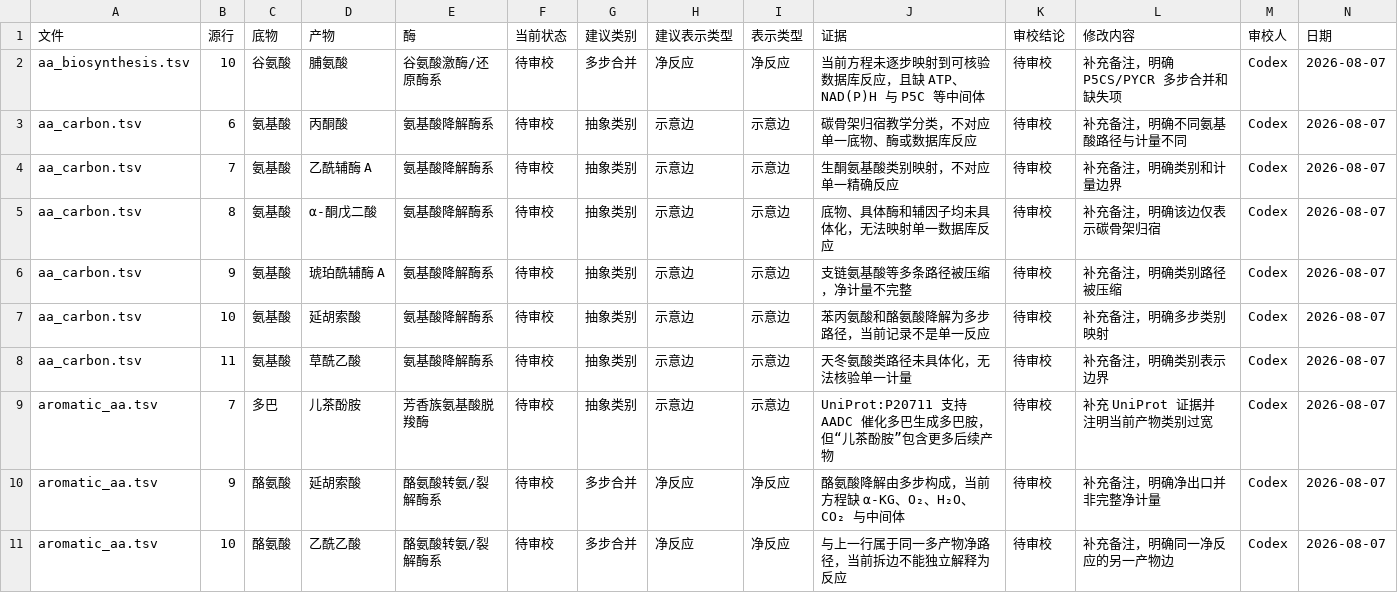
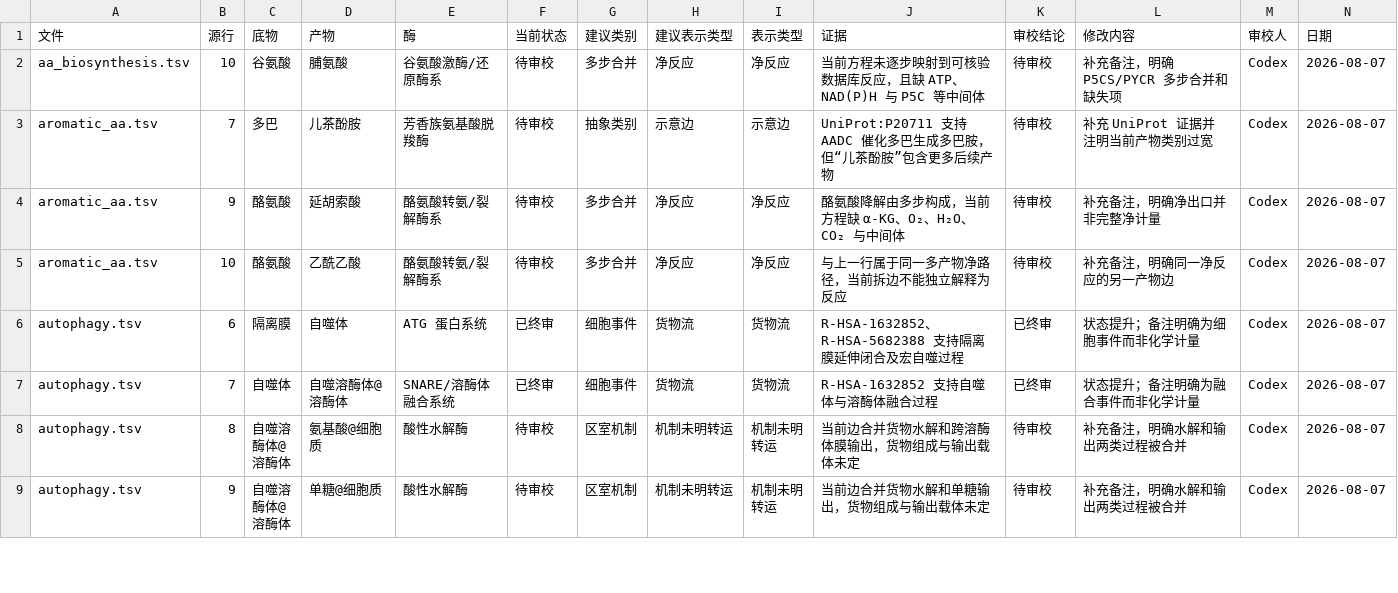
Before and after one commit to wjyxiaojiu-del/cell-metabolism-world, a TSV file: data/review-log.tsv, drawn as a sheet; only a part is shown; the shorter side is filled out with more unchanged rows; the diff names each change by its address in the sheet, - before the commit and + after, or states it on an @@ line.

```diff
--- a/data/review-log.tsv
+++ b/data/review-log.tsv
-row 3: aa_carbon.tsv | 6 | 氨基酸 | 丙酮酸 | 氨基酸降解酶系 | 待审校 | 抽象类别 | 示意边 | 示意边 | 碳骨架归宿教学分类，不对应单一底物、酶或数据库反应 | 待审校 | 补充备注，明确不同氨基酸路径与计量不同 | Codex | 2026-08-07
-row 4: aa_carbon.tsv | 7 | 氨基酸 | 乙酰辅酶 A | 氨基酸降解酶系 | 待审校 | 抽象类别 | 示意边 | 示意边 | 生酮氨基酸类别映射，不对应单一精确反应 | 待审校 | 补充备注，明确类别和计量边界 | Codex | 2026-08-07
-row 5: aa_carbon.tsv | 8 | 氨基酸 | α-酮戊二酸 | 氨基酸降解酶系 | 待审校 | 抽象类别 | 示意边 | 示意边 | 底物、具体酶和辅因子均未具体化，无法映射单一数据库反应 | 待审校 | 补充备注，明确该边仅表示碳骨架归宿 | Codex | 2026-08-07
-row 6: aa_carbon.tsv | 9 | 氨基酸 | 琥珀酰辅酶 A | 氨基酸降解酶系 | 待审校 | 抽象类别 | 示意边 | 示意边 | 支链氨基酸等多条路径被压缩，净计量不完整 | 待审校 | 补充备注，明确类别路径被压缩 | Codex | 2026-08-07
-row 7: aa_carbon.tsv | 10 | 氨基酸 | 延胡索酸 | 氨基酸降解酶系 | 待审校 | 抽象类别 | 示意边 | 示意边 | 苯丙氨酸和酪氨酸降解为多步路径，当前记录不是单一反应 | 待审校 | 补充备注，明确多步类别映射 | Codex | 2026-08-07
-row 8: aa_carbon.tsv | 11 | 氨基酸 | 草酰乙酸 | 氨基酸降解酶系 | 待审校 | 抽象类别 | 示意边 | 示意边 | 天冬氨酸类路径未具体化，无法核验单一计量 | 待审校 | 补充备注，明确类别表示边界 | Codex | 2026-08-07
```
Also changed, not shown: data/reactions/aa_carbon.tsv, data/reactions/carnitine.tsv, 49 other files.
